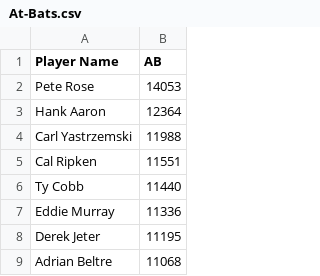
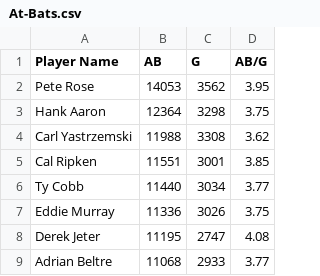
Before and after one commit to jack11wagner/DataWranglingProject, a CSV file: battingstats/careerleaders/At-Bats.csv, drawn as a sheet; only a part is shown; the diff names each change by its address in the sheet, - before the commit and + after, or states it on an @@ line.

```diff
--- a/battingstats/careerleaders/At-Bats.csv
+++ b/battingstats/careerleaders/At-Bats.csv
+column C (G), rows 2-9: 3562 | 3298 | 3308 | 3001 | 3034 | 3026 | 2747 | 2933
+column D (AB/G), rows 2-9: 3.95 | 3.75 | 3.62 | 3.85 | 3.77 | 3.75 | 4.08 | 3.77
```
Also changed, not shown: battingstats/careerleaders/Caught Stealing.csv, battingstats/careerleaders/Doubles.csv, 38 other files.
